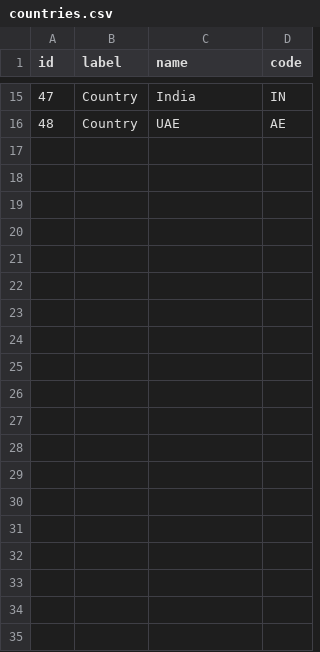
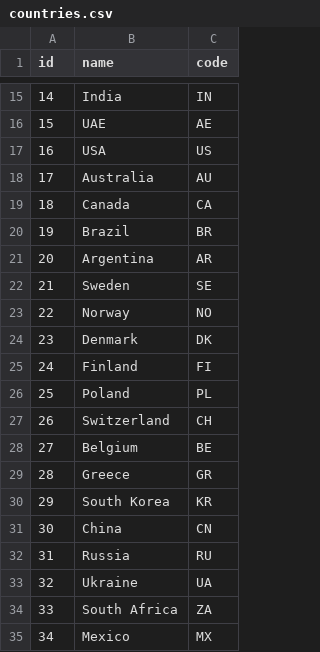
Before and after one commit to altasbatuhan/travel-dataset, a CSV file: countries.csv, drawn as a sheet; only a part is shown, gaps mark what is left out; removed rows and columns are numbered as before the commit, all else as after; the diff covers the shown part only; the diff names each change by its address in the sheet, - before the commit and + after, or states it on an @@ line.

Commit message:
Update countries.csv

```diff
--- a/countries.csv
+++ b/countries.csv
-column B (label), rows 15-16: Country | Country
@@ column A (id) renumbered between rows 2 and 16 @@
+row 17: 16 | USA | US
+row 18: 17 | Australia | AU
+row 19: 18 | Canada | CA
+row 20: 19 | Brazil | BR
+row 21: 20 | Argentina | AR
+row 22: 21 | Sweden | SE
+row 23: 22 | Norway | NO
+row 24: 23 | Denmark | DK
+row 25: 24 | Finland | FI
+row 26: 25 | Poland | PL
+row 27: 26 | Switzerland | CH
+row 28: 27 | Belgium | BE
+row 29: 28 | Greece | GR
+row 30: 29 | South Korea | KR
+row 31: 30 | China | CN
+row 32: 31 | Russia | RU
+row 33: 32 | Ukraine | UA
+row 34: 33 | South Africa | ZA
+row 35: 34 | Mexico | MX
```
Also changed, not shown: 16 added rows and 1 edited cell elsewhere in this file.
